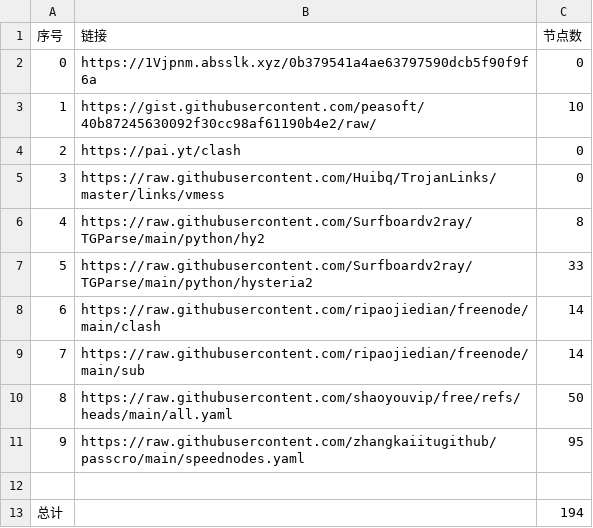
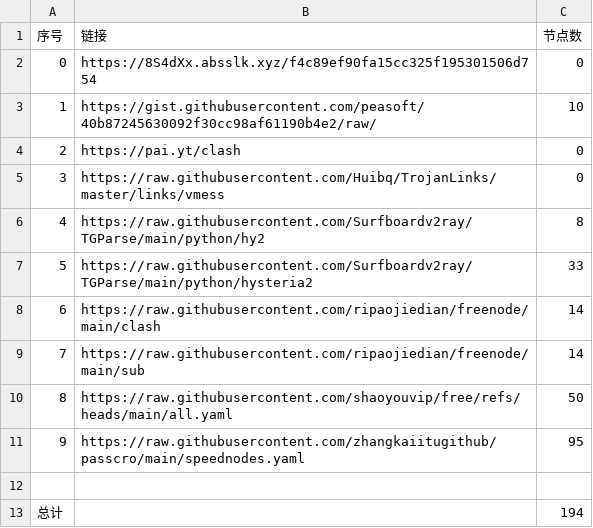
Before and after one commit to le45tx1m/peasoft, a CSV file: list_result.csv, drawn as a sheet.

```diff
--- a/list_result.csv
+++ b/list_result.csv
@@ -1,3 +1,3 @@
 序号,链接,节点数
-0,https://1Vjpnm.absslk.xyz/0b379541a4ae63797590dcb5f90f9f6a,0
+0,https://8S4dXx.absslk.xyz/f4c89ef90fa15cc325f195301506d754,0
 1,https://gist.githubusercontent.com/peasoft/40b87245630092f30cc98af61190b4e2/raw/,10
```
Also changed, not shown: 4 other files.
